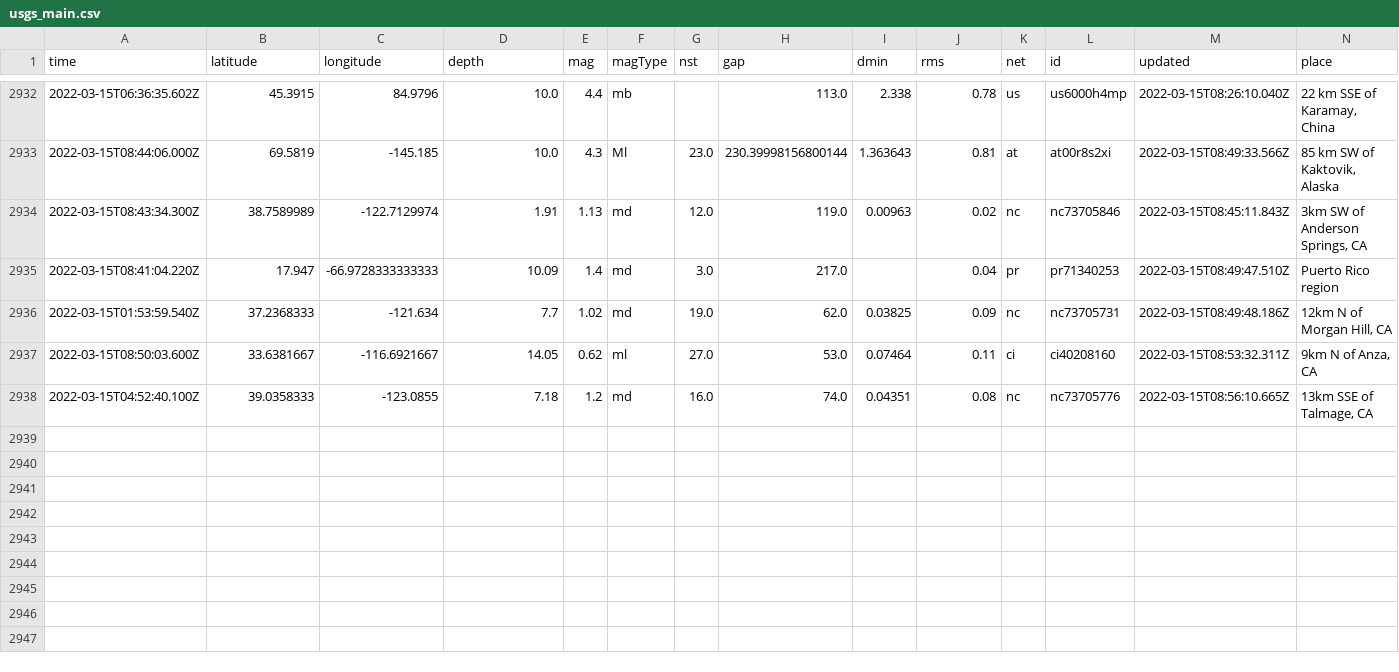
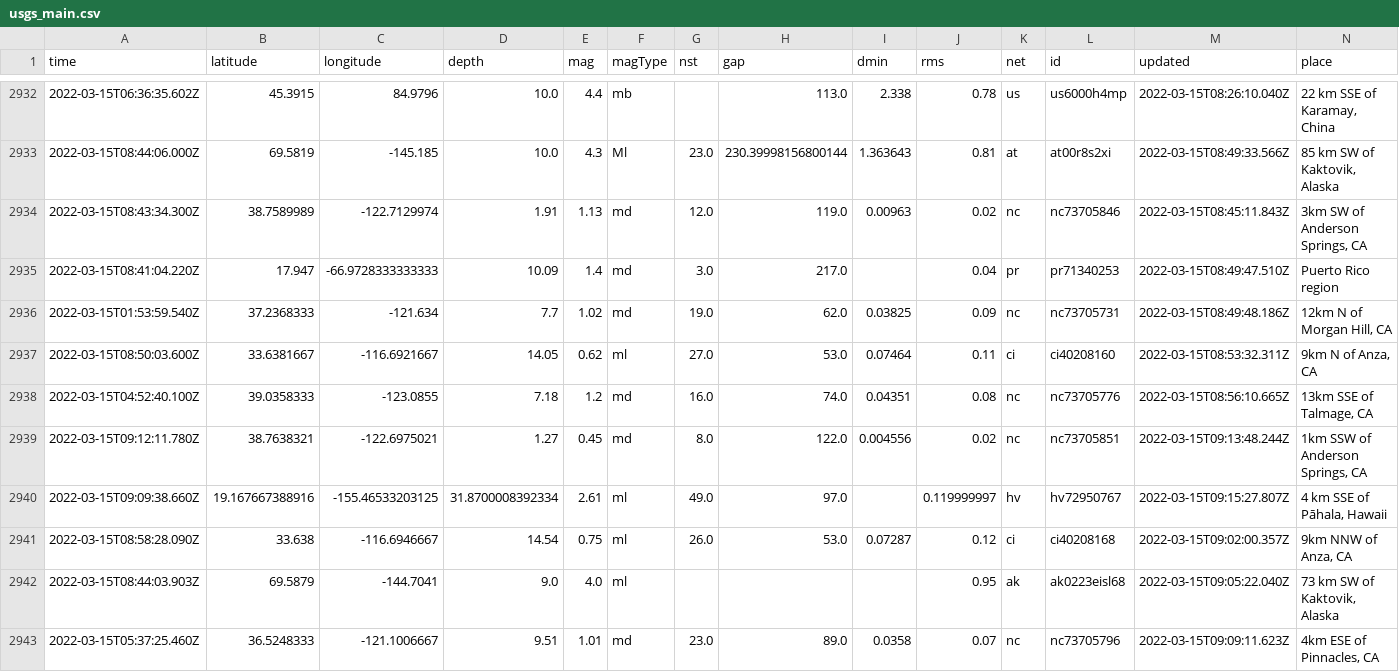
Before and after one commit to Nmargolis/github-action-workshop, a CSV file: usgs_main.csv, drawn as a sheet; only a part is shown, gaps mark what is left out; rows hold the shown columns only; the diff names each change by its address in the sheet, - before the commit and + after, or states it on an @@ line.

```diff
--- a/usgs_main.csv
+++ b/usgs_main.csv
+row 2939: 2022-03-15T09:12:11.780Z | 38.7638321 | -122.6975021 | 1.27 | 0.45 | md | 8.0 | 122.0 | 0.004556 | 0.02 | nc | nc73705851 | 2022-03-15T09:13:48.244Z | 1km SSW of Anderson Springs, CA
+row 2940: 2022-03-15T09:09:38.660Z | 19.167667388916 | -155.46533203125 | 31.8700008392334 | 2.61 | ml | 49.0 | 97.0 |  | 0.119999997 | hv | hv72950767 | 2022-03-15T09:15:27.807Z | 4 km SSE of Pāhala, Hawaii
+row 2941: 2022-03-15T08:58:28.090Z | 33.638 | -116.6946667 | 14.54 | 0.75 | ml | 26.0 | 53.0 | 0.07287 | 0.12 | ci | ci40208168 | 2022-03-15T09:02:00.357Z | 9km NNW of Anza, CA
+row 2942: 2022-03-15T08:44:03.903Z | 69.5879 | -144.7041 | 9.0 | 4.0 | ml |  |  |  | 0.95 | ak | ak0223eisl68 | 2022-03-15T09:05:22.040Z | 73 km SW of Kaktovik, Alaska
+row 2943: 2022-03-15T05:37:25.460Z | 36.5248333 | -121.1006667 | 9.51 | 1.01 | md | 23.0 | 89.0 | 0.0358 | 0.07 | nc | nc73705796 | 2022-03-15T09:09:11.623Z | 4km ESE of Pinnacles, CA
```
